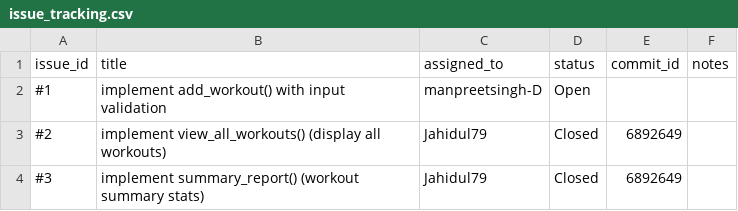
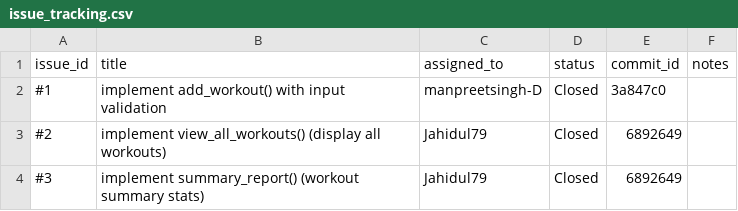
Before and after one commit to imadfuad/imadfuad-ET574-D-WorkoutLog-Group2, a CSV file: .github/issue_tracking.csv, drawn as a sheet.

Commit message:
Updated issue tracker

```diff
--- a/.github/issue_tracking.csv
+++ b/.github/issue_tracking.csv
@@ -1,3 +1,3 @@
 issue_id,title,assigned_to,status,commit_id,notes
-#1,implement add_workout() with input validation,manpreetsingh-D,Open,,
+#1,implement add_workout() with input validation,manpreetsingh-D,Closed,3a847c0,
 #2,implement view_all_workouts() (display all workouts),Jahidul79,Closed,6892649,
```
